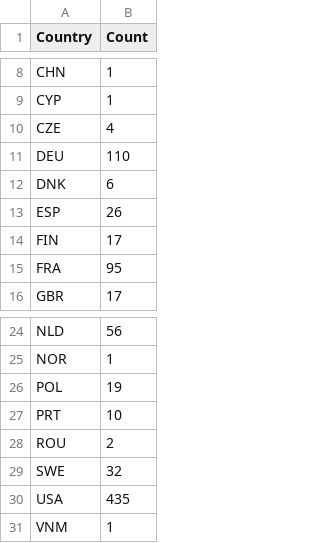
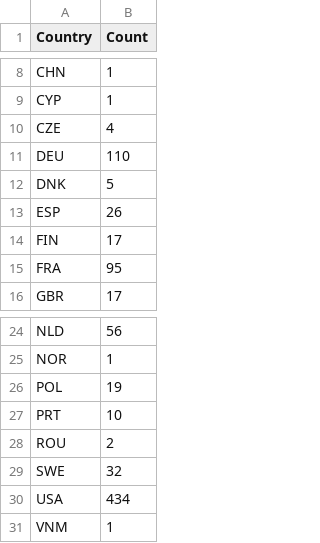
Before and after one commit to fsbertoglio/DNS-Centralization-CompaniesMarketCap, a CSV file: dns-scripts/analysis/tables/eu_dominant_country_provider_distribution_by_count.csv, drawn as a sheet; only a part is shown, gaps mark what is left out.

```diff
--- a/dns-scripts/analysis/tables/eu_dominant_country_provider_distribution_by_count.csv
+++ b/dns-scripts/analysis/tables/eu_dominant_country_provider_distribution_by_count.csv
@@ -11,3 +11,3 @@ CZE;4
 DEU;110
-DNK;6
+DNK;5
 ESP;26
@@ -29,3 +29,3 @@ ROU;2
 SWE;32
-USA;435
+USA;434
 VNM;1
```
Also changed, not shown: dns-scripts/analysis/tables/eu_dominant_country_provider_distribution_by_revenue.csv, dns-scripts/analysis/tables/eu_sector_provider_market_share_by_count.csv, 44 other files.
